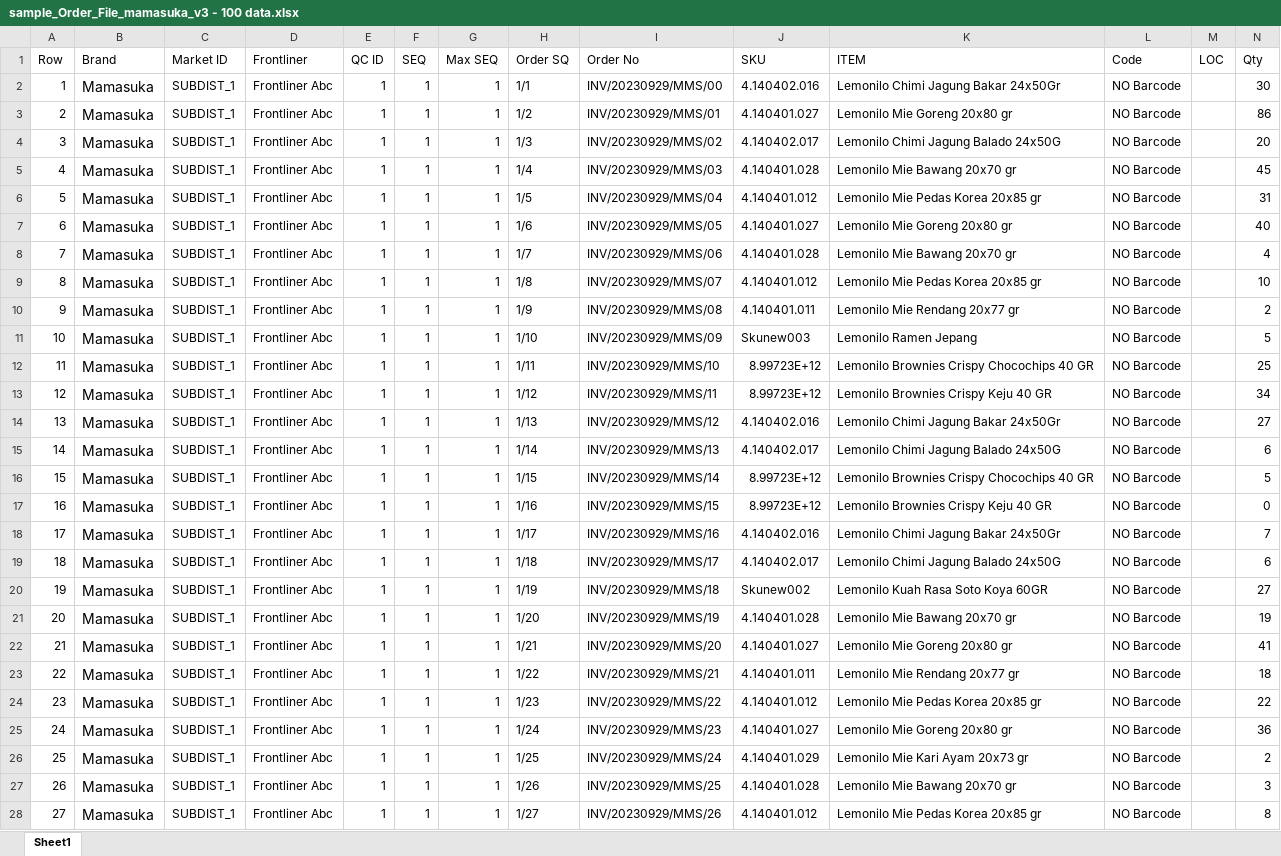
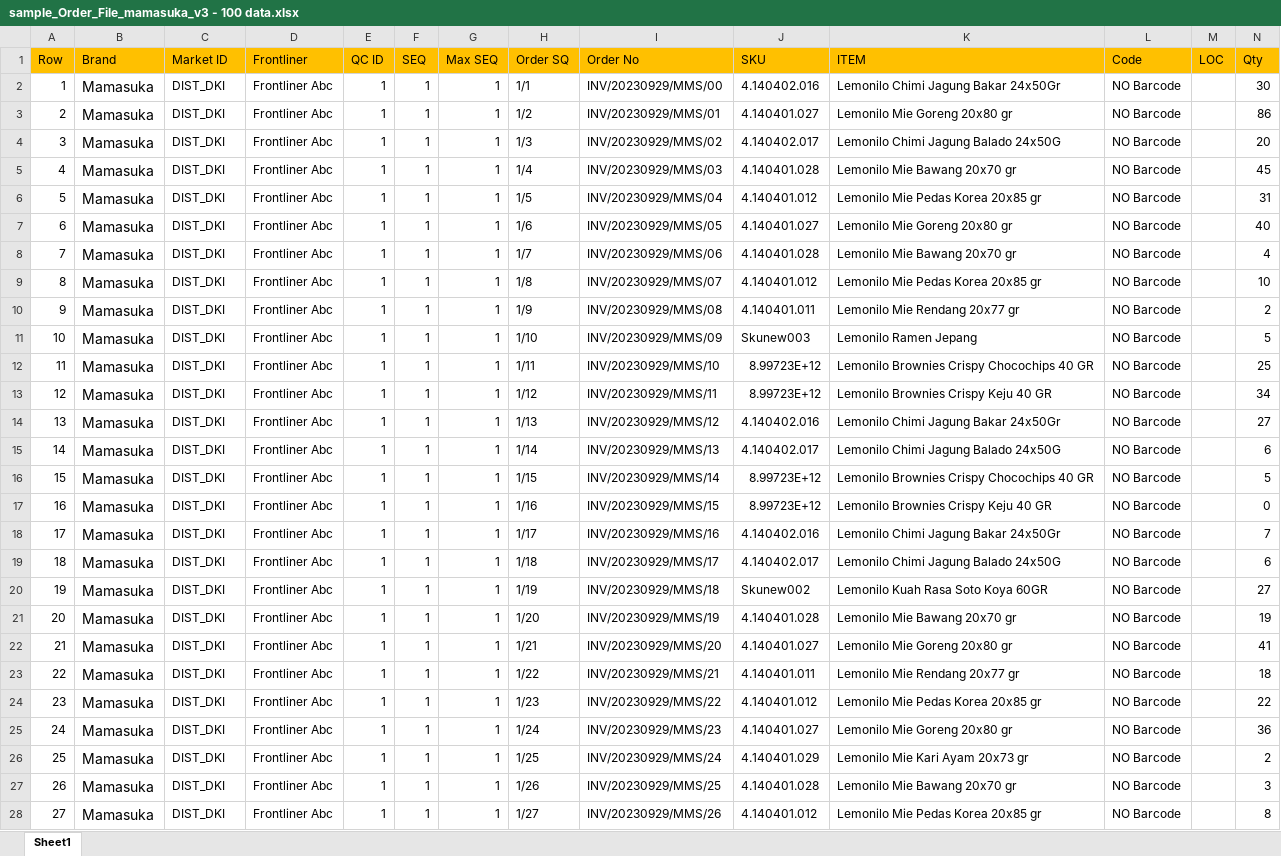
Before and after one commit to achmadamri/mono-dms-new, an Excel workbook: bsd-api-dms-order/sample_Order_File_mamasuka_v3 - 100 data.xlsx, sheet Sheet1, drawn as a sheet; only a part is shown; values as stored, in another font and other column widths than the file's, no borders; the diff covers the shown part only; the diff names each change by its address in the sheet, - before the commit and + after, or states it on an @@ line.

```diff
--- a/bsd-api-dms-order/sample_Order_File_mamasuka_v3 - 100 data.xlsx (sheet Sheet1)
+++ b/bsd-api-dms-order/sample_Order_File_mamasuka_v3 - 100 data.xlsx (sheet Sheet1)
-A1:N1 fill: none
+A1:N1 fill: #FFC000
-C2:C28 (Market ID): SUBDIST_1
+C2:C28 (Market ID): DIST_DKI
```
Also changed, not shown: 72 edited cells and cell formats elsewhere in this sheet, bsd-api-dms-product/sample_product_v2_mamasuka.xlsx, 18 other files.
